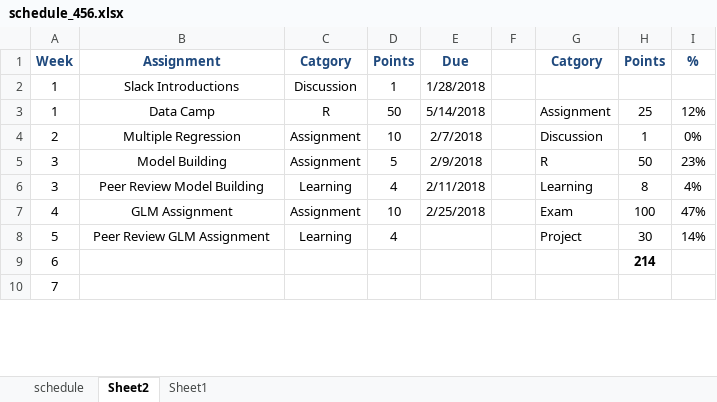
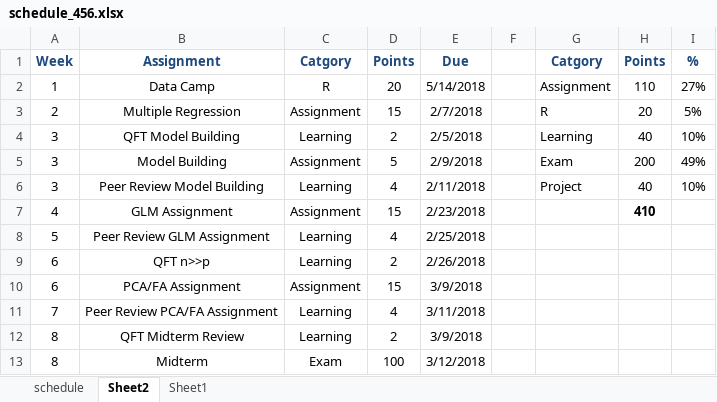
Before and after one commit to norcalbiostat/MATH456, an Excel workbook: schedule_456.xlsx, sheet Sheet2, drawn as a sheet; only a part is shown; values as stored, in another font and other column widths than the file's, no borders; removed rows and columns are numbered as before the commit, all else as after; the diff covers the shown part only; the diff names each change by its address in the sheet, - before the commit and + after, or states it on an @@ line.

Commit message:
adj sch

```diff
--- a/schedule_456.xlsx (sheet Sheet2)
+++ b/schedule_456.xlsx (sheet Sheet2)
-row 2: 1 | Slack Introductions | Discussion | 1 | 1/28/2018
-D2: 50
+D2: 20
-H2: 25
+H2: 110
-I2: 12%
+I2: 27%
-D3: 10
+D3: 15
-G3: Discussion
+G3: R
-H3: 1
+H3: 20
-I3: 0%
+I3: 5%
+row 4: 3 | QFT Model Building | Learning | 2 | 2/5/2018 |  | Learning | 40 | 10%
-G5: R
+G5: Exam
-H5: 50
+H5: 200
-I5: 23%
+I5: 49%
-G6: Learning
+G6: Project
-H6: 8
+H6: 40
-I6: 4%
+I6: 10%
-D7: 10
+D7: 15
-E7: 2/25/2018
+E7: 2/23/2018
-G7: Exam
+G7: (empty)
-H7: 100
+H7: 410
-H7 bold: off
+H7 bold: on
-I7: 47%
+I7: (empty)
-E8: (empty)
+E8: 2/25/2018
-G8: Project
+G8: (empty)
-H8: 30
+H8: (empty)
-I8: 14%
+I8: (empty)
-row 9: 6 |  |  |  |  |  |  | 214
-row 10: 7
+row 9: 6 | QFT n>>p | Learning | 2 | 2/26/2018
+row 10: 6 | PCA/FA Assignment | Assignment | 15 | 3/9/2018
+row 11: 7 | Peer Review PCA/FA Assignment | Learning | 4 | 3/11/2018
+row 12: 8 | QFT Midterm Review | Learning | 2 | 3/9/2018
+row 13: 8 | Midterm | Exam | 100 | 3/12/2018
```
Also changed, not shown: 4 added rows and 32 edited cells elsewhere in this sheet, sheet schedule.
